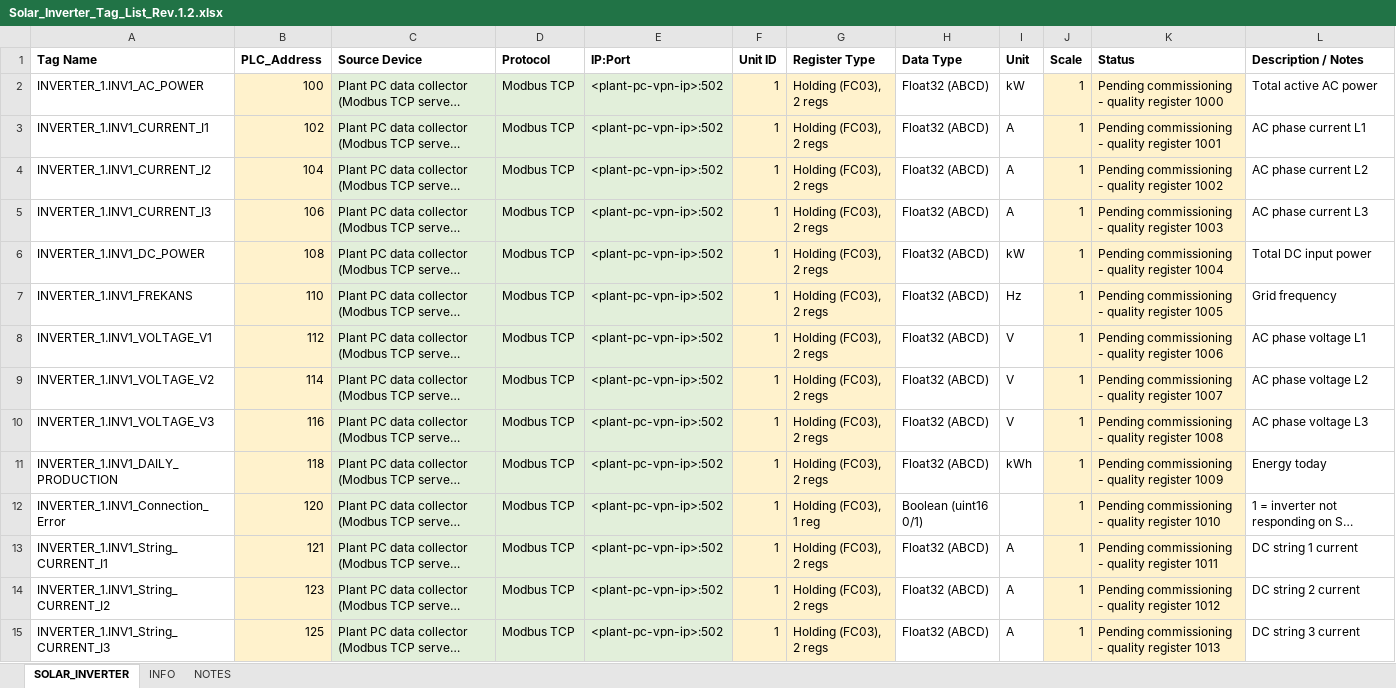
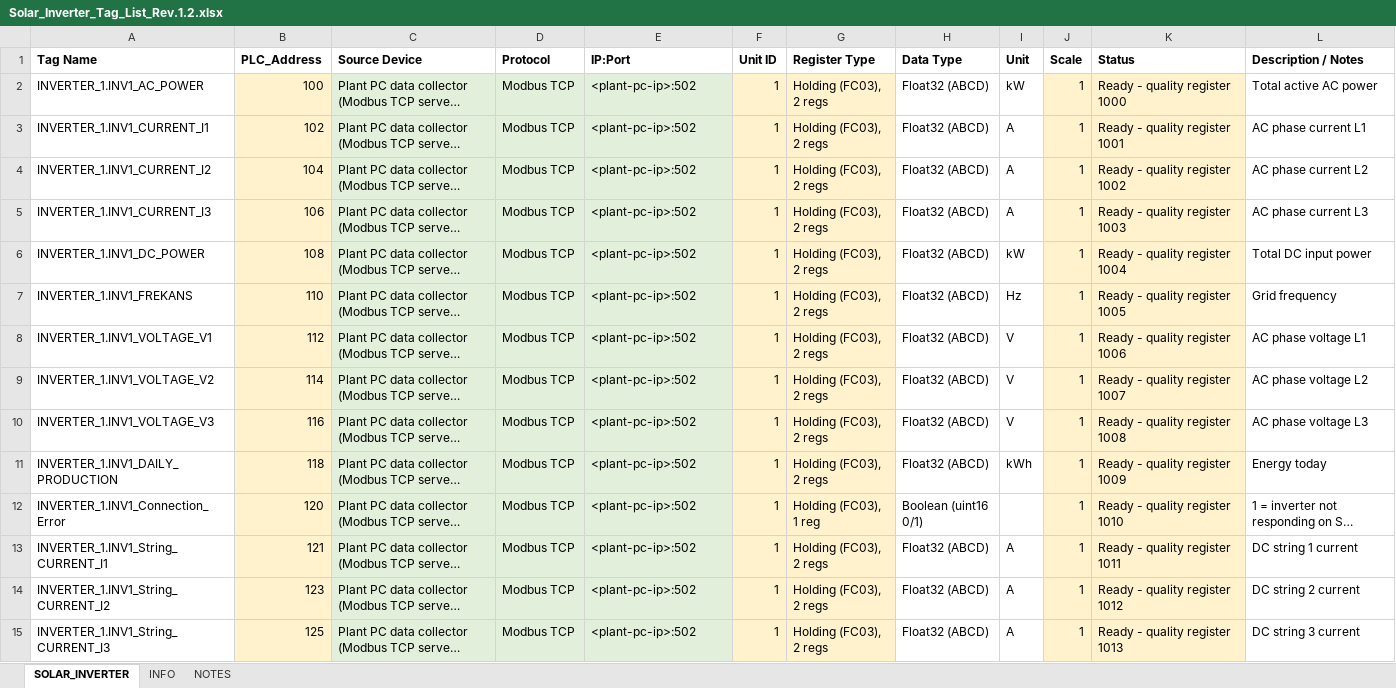
Before and after one commit to Tishkos/data-collector, an Excel workbook: docs/turkey/Solar_Inverter_Tag_List_Rev.1.2.xlsx, sheet SOLAR_INVERTER, drawn as a sheet; only a part is shown; long unchanged cells end in …; values as stored, in another font and other column widths than the file's, no borders; the diff covers the shown part only; the diff names each change by its address in the sheet, - before the commit and + after, or states it on an @@ line.

Commit message:
Inverters and PV array mapped from Sineng's TCP protocol document: unit ids 3-12, inverter registers, PV array addresses; Turkey map 300 of 305 tags ready

```diff
--- a/docs/turkey/Solar_Inverter_Tag_List_Rev.1.2.xlsx (sheet SOLAR_INVERTER)
+++ b/docs/turkey/Solar_Inverter_Tag_List_Rev.1.2.xlsx (sheet SOLAR_INVERTER)
-E2:E15 (IP:Port): <plant-pc-vpn-ip>:502
+E2:E15 (IP:Port): <plant-pc-ip>:502
-K2 (Status): Pending commissioning - quality register 1000
+K2 (Status): Ready - quality register 1000
-K3 (Status): Pending commissioning - quality register 1001
+K3 (Status): Ready - quality register 1001
-K4 (Status): Pending commissioning - quality register 1002
+K4 (Status): Ready - quality register 1002
-K5 (Status): Pending commissioning - quality register 1003
+K5 (Status): Ready - quality register 1003
-K6 (Status): Pending commissioning - quality register 1004
+K6 (Status): Ready - quality register 1004
-K7 (Status): Pending commissioning - quality register 1005
+K7 (Status): Ready - quality register 1005
-K8 (Status): Pending commissioning - quality register 1006
+K8 (Status): Ready - quality register 1006
-K9 (Status): Pending commissioning - quality register 1007
+K9 (Status): Ready - quality register 1007
-K10 (Status): Pending commissioning - quality register 1008
+K10 (Status): Ready - quality register 1008
-K11 (Status): Pending commissioning - quality register 1009
+K11 (Status): Ready - quality register 1009
-K12 (Status): Pending commissioning - quality register 1010
+K12 (Status): Ready - quality register 1010
-K13 (Status): Pending commissioning - quality register 1011
+K13 (Status): Ready - quality register 1011
-K14 (Status): Pending commissioning - quality register 1012
+K14 (Status): Ready - quality register 1012
-K15 (Status): Pending commissioning - quality register 1013
+K15 (Status): Ready - quality register 1013
```
Also changed, not shown: 552 edited cells elsewhere in this sheet, docs/turkey/Solar_Modbus_Register_Map_Rev.1.0.xlsx, docs/turkey/Solar_Tag_List_Rev.1.2.xlsx, 7 other files.
